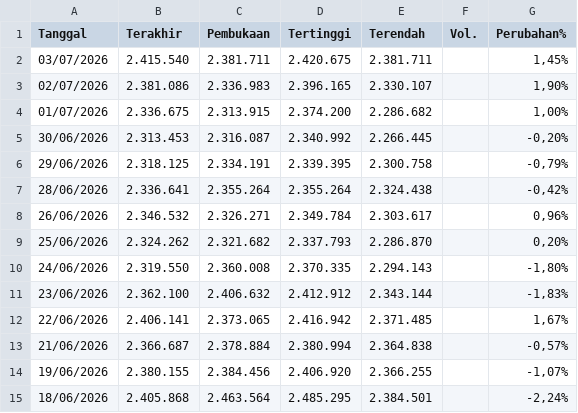
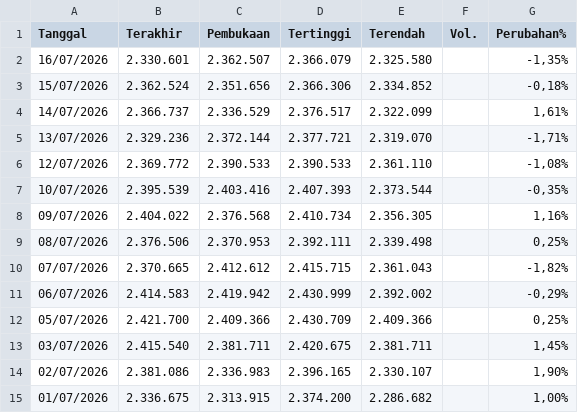
Before and after one commit to wlmyaps/kurs, a CSV file: Data Historis GAU_IDR.csv, drawn as a sheet; only a part is shown; the shorter side is filled out with more unchanged rows; the diff names each change by its address in the sheet, - before the commit and + after, or states it on an @@ line.

```diff
--- a/Data Historis GAU_IDR.csv
+++ b/Data Historis GAU_IDR.csv
+row 2: 16/07/2026 | 2.330.601 | 2.362.507 | 2.366.079 | 2.325.580 |  | -1,35%
+row 3: 15/07/2026 | 2.362.524 | 2.351.656 | 2.366.306 | 2.334.852 |  | -0,18%
+row 4: 14/07/2026 | 2.366.737 | 2.336.529 | 2.376.517 | 2.322.099 |  | 1,61%
+row 5: 13/07/2026 | 2.329.236 | 2.372.144 | 2.377.721 | 2.319.070 |  | -1,71%
+row 6: 12/07/2026 | 2.369.772 | 2.390.533 | 2.390.533 | 2.361.110 |  | -1,08%
+row 7: 10/07/2026 | 2.395.539 | 2.403.416 | 2.407.393 | 2.373.544 |  | -0,35%
+row 8: 09/07/2026 | 2.404.022 | 2.376.568 | 2.410.734 | 2.356.305 |  | 1,16%
+row 9: 08/07/2026 | 2.376.506 | 2.370.953 | 2.392.111 | 2.339.498 |  | 0,25%
+row 10: 07/07/2026 | 2.370.665 | 2.412.612 | 2.415.715 | 2.361.043 |  | -1,82%
+row 11: 06/07/2026 | 2.414.583 | 2.419.942 | 2.430.999 | 2.392.002 |  | -0,29%
+row 12: 05/07/2026 | 2.421.700 | 2.409.366 | 2.430.709 | 2.409.366 |  | 0,25%
```
Also changed, not shown: saham - Sheet1.csv.
